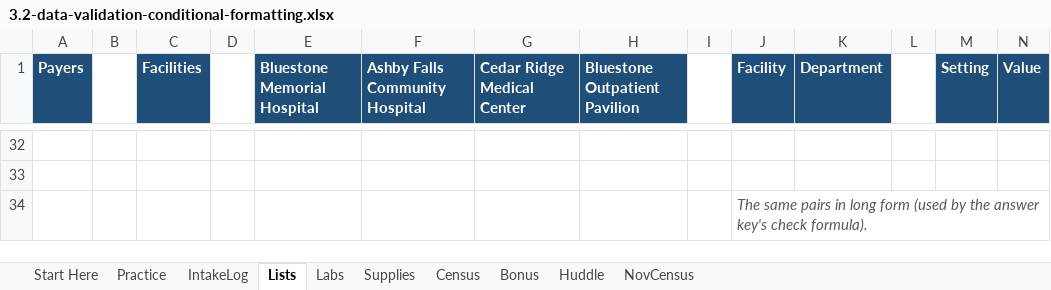
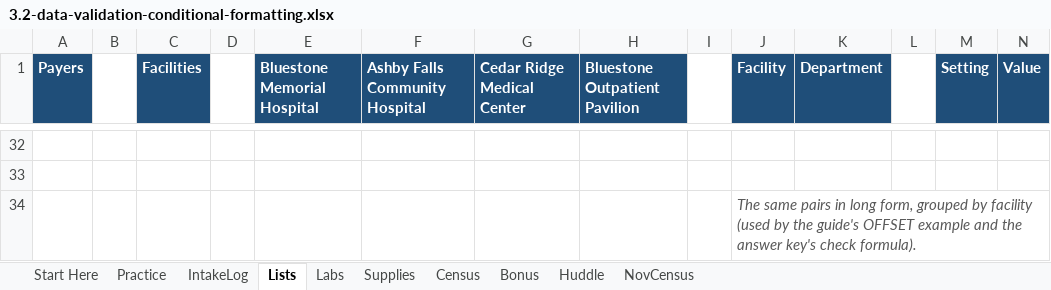
Before and after one commit to lmansf/Learn-Excel, an Excel workbook: 03-data-analysis/02-data-validation-conditional-formatting/3.2-data-validation-conditional-formatting.xlsx, sheet Lists, drawn as a sheet; only a part is shown, gaps mark what is left out; values as stored, in another font and other column widths than the file's, no borders; the diff names each change by its address in the sheet, - before the commit and + after, or states it on an @@ line.

```diff
--- a/03-data-analysis/02-data-validation-conditional-formatting/3.2-data-validation-conditional-formatting.xlsx (sheet Lists)
+++ b/03-data-analysis/02-data-validation-conditional-formatting/3.2-data-validation-conditional-formatting.xlsx (sheet Lists)
-J34 (Facility): …in long form (used by the answer…
+J34 (Facility): …in long form, grouped by facility (used by the guide's OFFSET example and the answer…
```
Also changed, not shown: sheet Bonus, sheet Practice, sheet Start Here, 03-data-analysis/01-tables-named-ranges/3.1-tables-named-ranges.xlsx, 03-data-analysis/06-what-if-analysis/3.6-what-if-analysis.xlsx, 19 other files.
